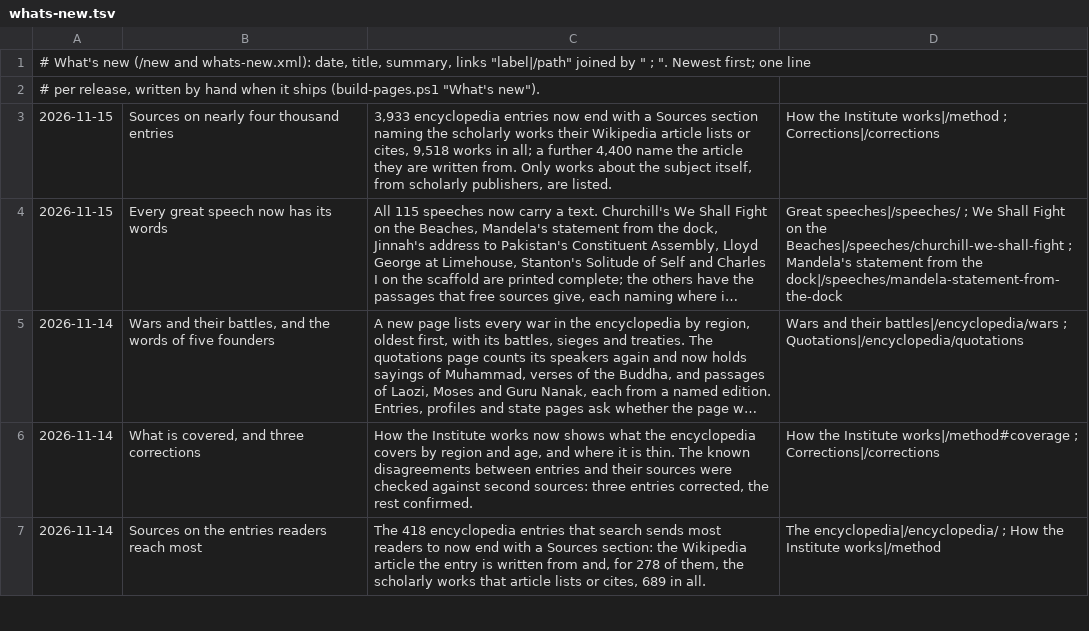
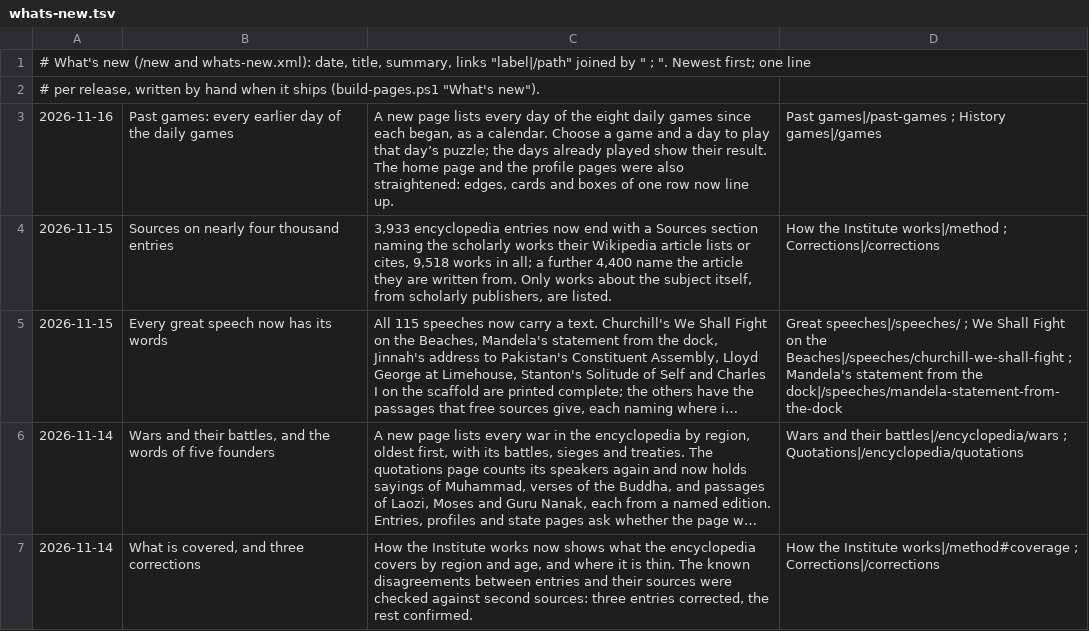
Before and after one commit to FaiyadZaimIshrak/epoch-institute, a TSV file: scripts/whats-new.tsv, drawn as a sheet; only a part is shown; the shorter side is filled out with more unchanged rows; long unchanged cells end in …; the diff names each change by its address in the sheet, - before the commit and + after, or states it on an @@ line.

```diff
--- a/scripts/whats-new.tsv
+++ b/scripts/whats-new.tsv
+row 3: 2026-11-16 | Past games: every earlier day of the daily games | A new page lists every day of the eight daily games since each began, as a calendar. Choose a game and a day to play that day’s puzzle; the days already played show their result. The home page and the profile pages were also straightened: edges, cards and boxes of one row now line up. | Past games|/past-games ; History games|/games
```
Also changed, not shown: 39 other files.
